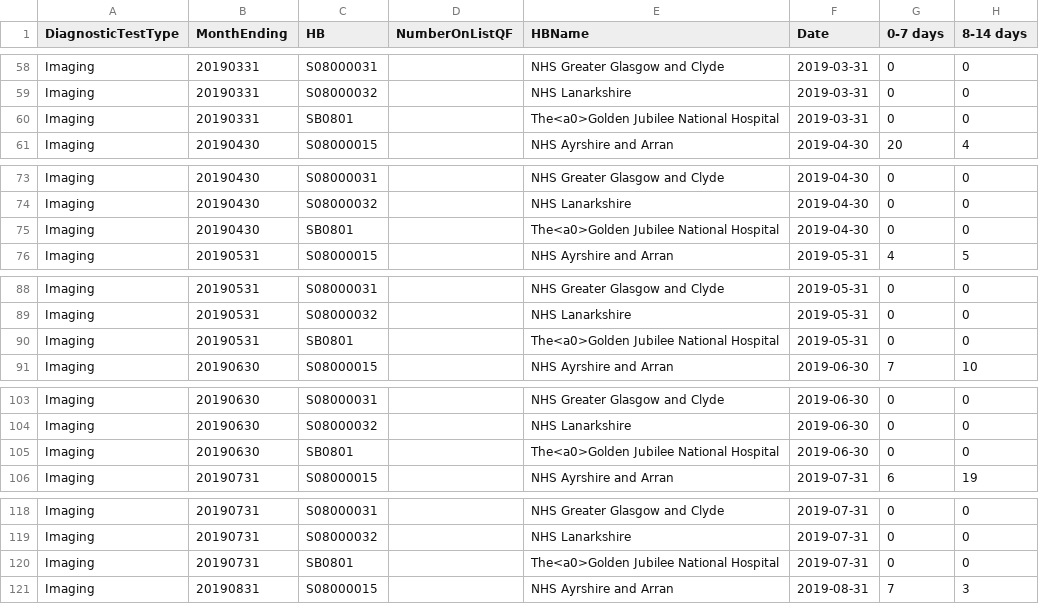
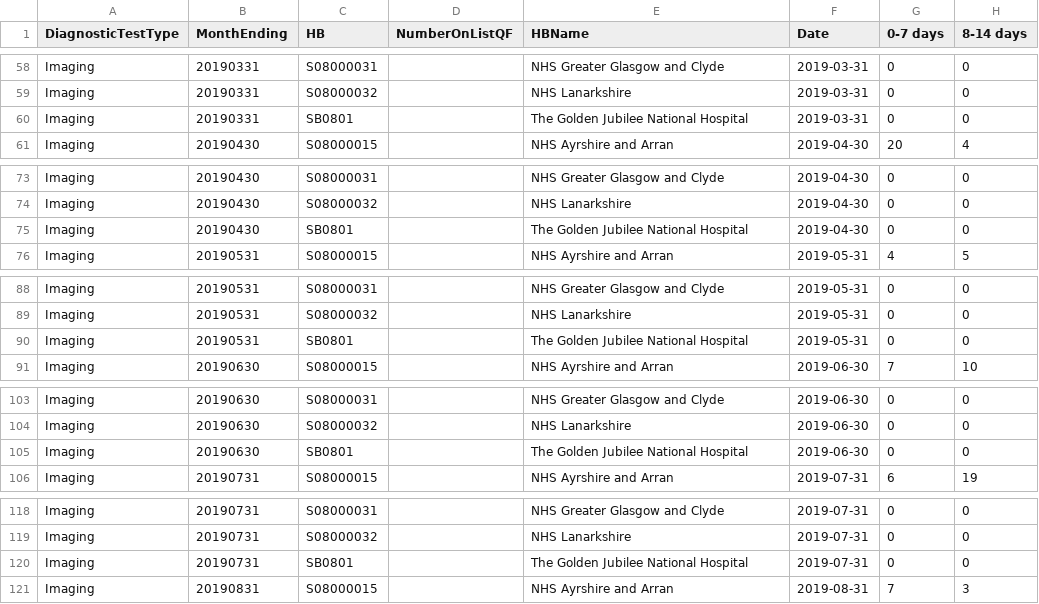
Before and after one commit to DCTdatateam/Hospitals-Tracker_NHS-Scotland, a CSV file: data/diagnostic-waits/Barium Studies.csv, drawn as a sheet; only a part is shown, gaps mark what is left out; the diff covers the shown part only; the diff names each change by its address in the sheet, - before the commit and + after, or states it on an @@ line.

```diff
--- a/data/diagnostic-waits/Barium Studies.csv
+++ b/data/diagnostic-waits/Barium Studies.csv
-E60 (HBName): The<a0>Golden Jubilee National Hospital
+E60 (HBName): The Golden Jubilee National Hospital
-E75 (HBName): The<a0>Golden Jubilee National Hospital
+E75 (HBName): The Golden Jubilee National Hospital
-E90 (HBName): The<a0>Golden Jubilee National Hospital
+E90 (HBName): The Golden Jubilee National Hospital
-E105 (HBName): The<a0>Golden Jubilee National Hospital
+E105 (HBName): The Golden Jubilee National Hospital
-E120 (HBName): The<a0>Golden Jubilee National Hospital
+E120 (HBName): The Golden Jubilee National Hospital
```
Also changed, not shown: 41 edited cells elsewhere in this file, data/diagnostic-waits/All Endoscopy.csv, data/diagnostic-waits/All Imaging.csv, 7 other files.
